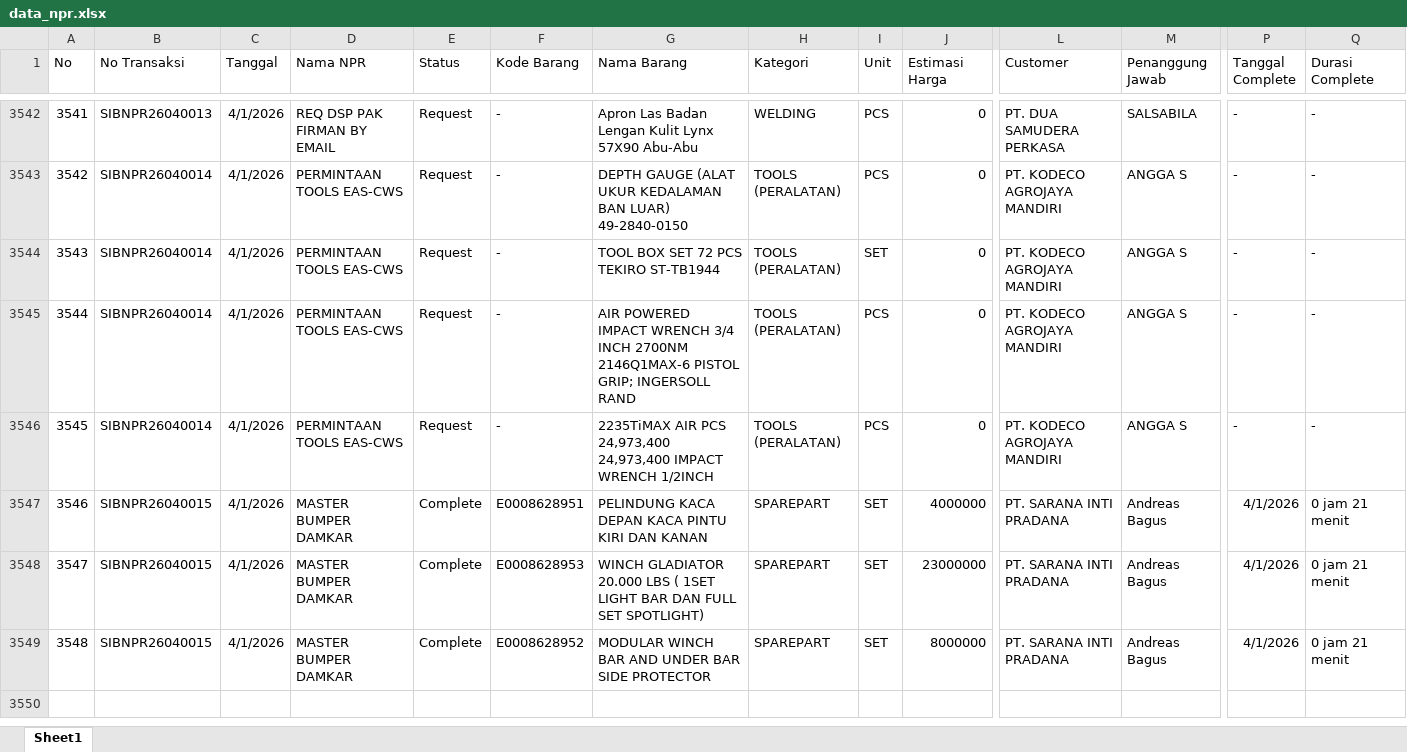
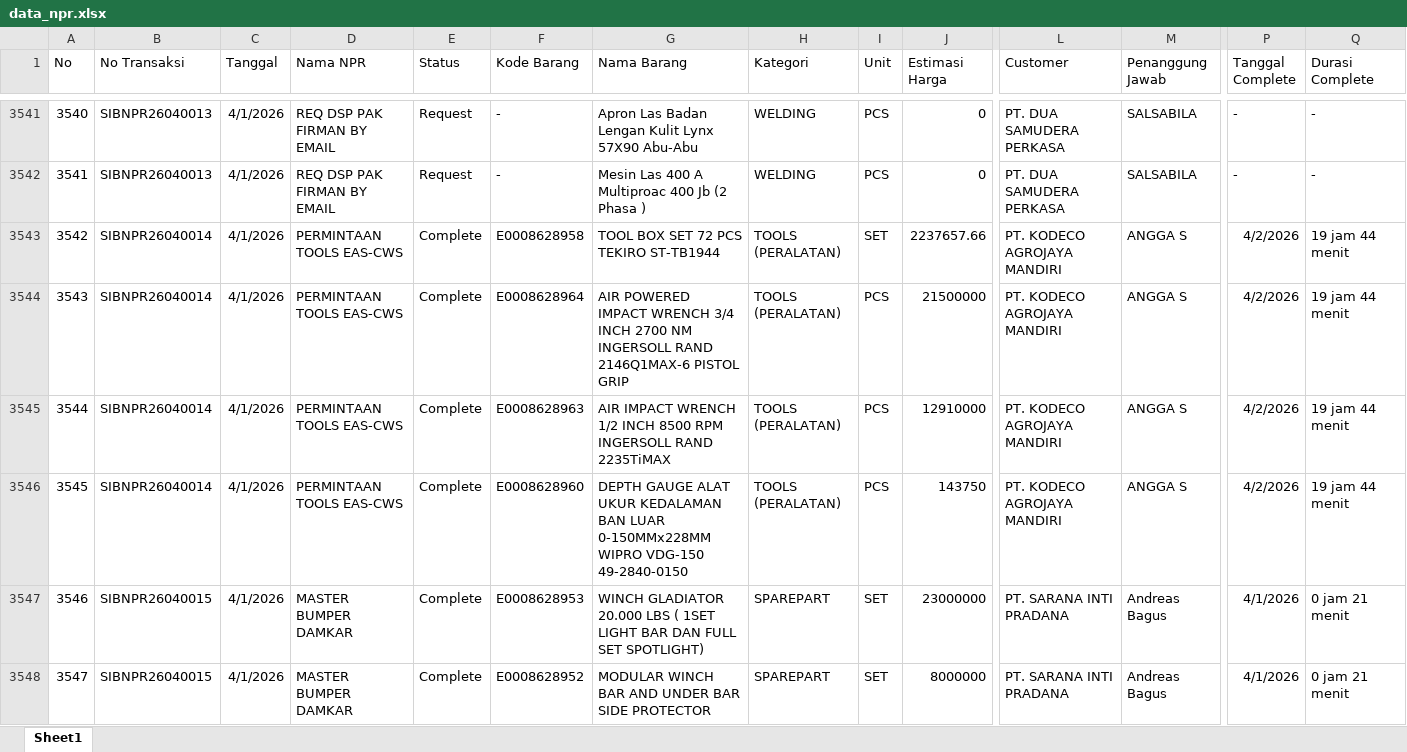
Before and after one commit to alighazaliag120-star/dashboard, an Excel workbook: data_npr.xlsx, sheet Sheet1, drawn as a sheet; only a part is shown, gaps mark what is left out; values as stored, in another font and other column widths than the file's, no borders; addresses are those after the commit; rows hold the shown columns only; the diff covers the shown part only; the diff names each change by its address in the sheet, - before the commit and + after, or states it on an @@ line.

Commit message:
Update data excel terbaru

```diff
--- a/data_npr.xlsx (sheet Sheet1)
+++ b/data_npr.xlsx (sheet Sheet1)
@@ column A (No) renumbered between rows 5 and 3548 @@
-B3542 (No Transaksi): SIBNPR26040014
+B3542 (No Transaksi): SIBNPR26040013
-D3542 (Nama NPR): PERMINTAAN TOOLS EAS-CWS
+D3542 (Nama NPR): REQ DSP PAK FIRMAN BY EMAIL
-G3542 (Nama Barang): DEPTH GAUGE (ALAT UKUR KEDALAMAN BAN LUAR) 49-2840-0150
+G3542 (Nama Barang): Mesin Las 400 A Multiproac 400 Jb (2 Phasa )
-H3542 (Kategori): TOOLS (PERALATAN)
+H3542 (Kategori): WELDING
-L3542 (Customer): PT. KODECO AGROJAYA MANDIRI
+L3542 (Customer): PT. DUA SAMUDERA PERKASA
-M3542 (Penanggung Jawab): ANGGA S
+M3542 (Penanggung Jawab): SALSABILA
-E3543:E3545 (Status): Request
+E3543:E3545 (Status): Complete
-F3543 (Kode Barang): -
+F3543 (Kode Barang): E0008628958
-J3543 (Estimasi Harga): 0
+J3543 (Estimasi Harga): 2237657.66
-P3543:P3545 (Tanggal Complete): -
+P3543:P3545 (Tanggal Complete): 4/2/2026
-Q3543:Q3545 (Durasi Complete): -
+Q3543:Q3545 (Durasi Complete): 19 jam 44 menit
-F3544 (Kode Barang): -
+F3544 (Kode Barang): E0008628964
-G3544 (Nama Barang): …3/4 INCH 2700NM 2146Q1MAX-6 PISTOL GRIP; INGERSOLL RAND
+G3544 (Nama Barang): …3/4 INCH 2700 NM INGERSOLL RAND 2146Q1MAX-6 PISTOL GRIP
-J3544 (Estimasi Harga): 0
+J3544 (Estimasi Harga): 21500000
-F3545 (Kode Barang): -
+F3545 (Kode Barang): E0008628963
-G3545 (Nama Barang): 2235TiMAX AIR PCS 24,973,400 24,973,400 IMPACT WRENCH 1/2INCH
+G3545 (Nama Barang): AIR IMPACT WRENCH 1/2 INCH 8500 RPM INGERSOLL RAND 2235TiMAX
-J3545 (Estimasi Harga): 0
+J3545 (Estimasi Harga): 12910000
@@ row 3547 moved to row 3549: 3548 @@
+row 3546: 3545 | SIBNPR26040014 | 4/1/2026 | PERMINTAAN TOOLS EAS-CWS | Complete | E0008628960 | DEPTH GAUGE ALAT UKUR KEDALAMAN BAN LUAR 0-150MMx228MM WIPRO VDG-150 49-2840-0150 | TOOLS (PERALATAN) | PCS | 143750 | PT. KODECO AGROJAYA MANDIRI | ANGGA S | 4/2/2026 | 19 jam 44 menit
```
Also changed, not shown: 26 added rows, 1 removed row, 1323 moved rows and 166 edited cells elsewhere in this sheet, data_pur.xlsx.
